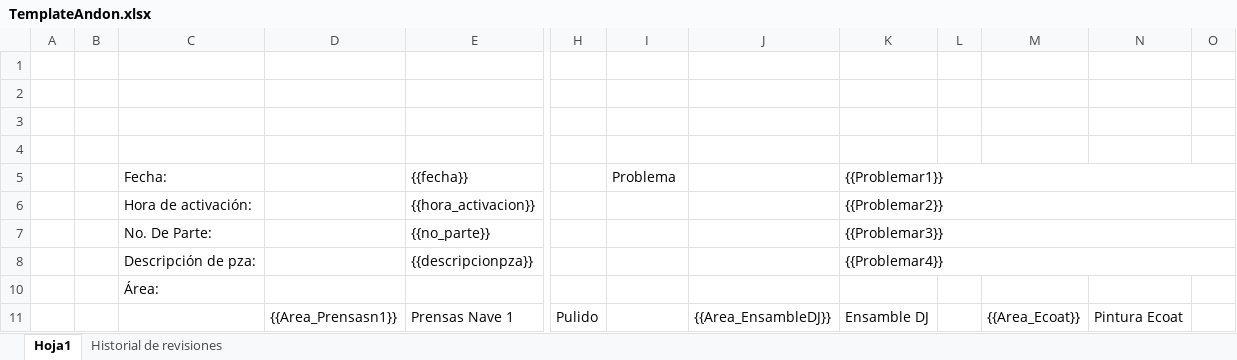
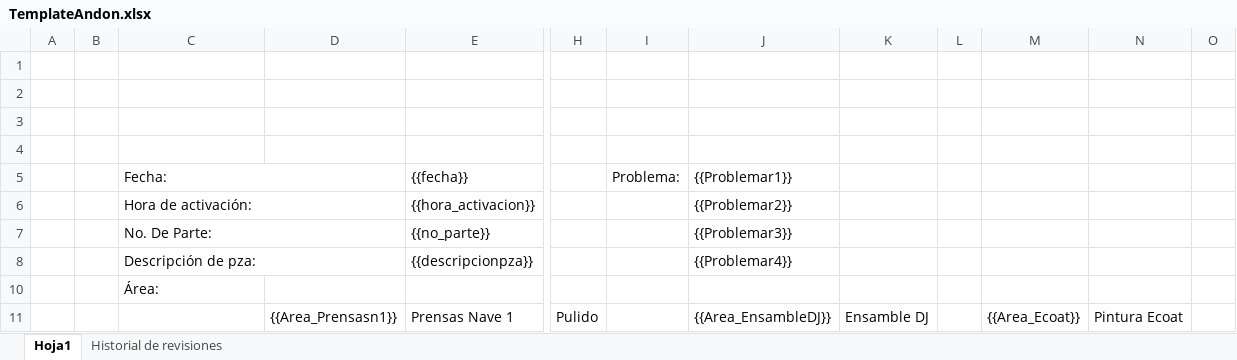
Before and after one commit to DanCam0666/Flex_SMG_SJIM, an Excel workbook: Flex_SGM/Templates/TemplateAndon.xlsx, sheet Hoja1, drawn as a sheet; only a part is shown, gaps mark what is left out; values as stored, in another font and other column widths than the file's, no cell formats; charts and pictures not drawn; the diff names each change by its address in the sheet, - before the commit and + after, or states it on an @@ line.

Commit message:
andonok

```diff
--- a/Flex_SGM/Templates/TemplateAndon.xlsx (sheet Hoja1)
+++ b/Flex_SGM/Templates/TemplateAndon.xlsx (sheet Hoja1)
+C5:D5 merged
-I5: Problema
+I5: Problema:
-J5: (empty)
+J5: {{Problemar1}}
-K5: {{Problemar1}}
+K5: (empty)
-K5:O5 merged
+C6:D6 merged
-J6 ({{Problemar1}}): (empty)
+J6 ({{Problemar1}}): {{Problemar2}}
-K6: {{Problemar2}}
+K6: (empty)
-K6:O6 merged
+C7:D7 merged
-J7 ({{Problemar1}}): (empty)
+J7 ({{Problemar1}}): {{Problemar3}}
-K7: {{Problemar3}}
+K7: (empty)
-K7:O7 merged
+C8:D8 merged
-J8 ({{Problemar1}}): (empty)
+J8 ({{Problemar1}}): {{Problemar4}}
-K8: {{Problemar4}}
+K8: (empty)
-K8:O8 merged
```
Also changed, not shown: cell formats, charts or pictures, 13 other files.
